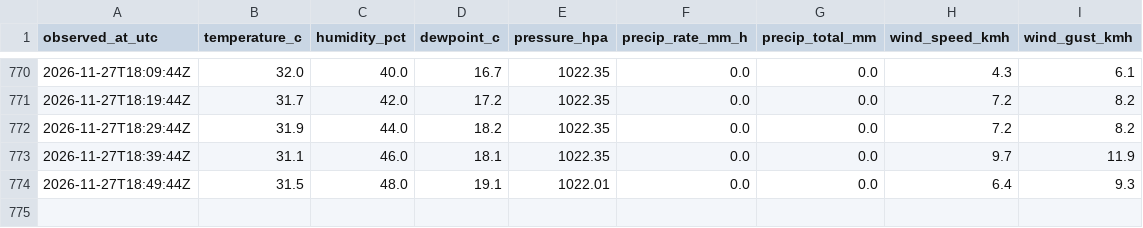
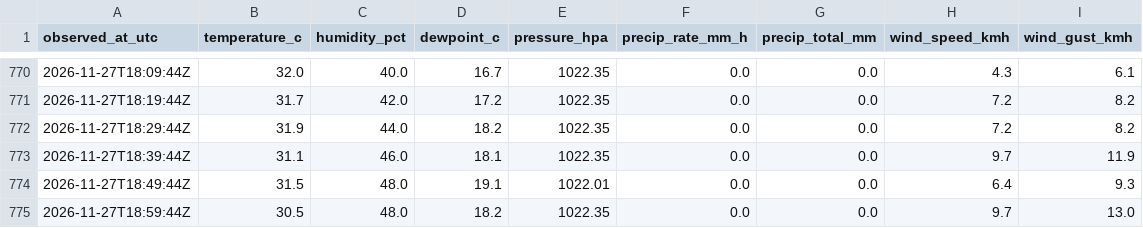
Before and after one commit to super18rosario/mi-clima-rosario, a CSV file: data/rosariosc_history/2026-11.csv, drawn as a sheet; only a part is shown, gaps mark what is left out.

```diff
--- a/data/rosariosc_history/2026-11.csv
+++ b/data/rosariosc_history/2026-11.csv
@@ -774 +774,2 @@ observed_at_utc,temperature_c,humidity_pct,dewpoint_c,pressure_hpa,precip_rate_m
 2026-11-27T18:49:44Z,31.5,48.0,19.1,1022.01,0.0,0.0,6.4,9.3
+2026-11-27T18:59:44Z,30.5,48.0,18.2,1022.35,0.0,0.0,9.7,13.0
```
Also changed, not shown: 1 other file.
